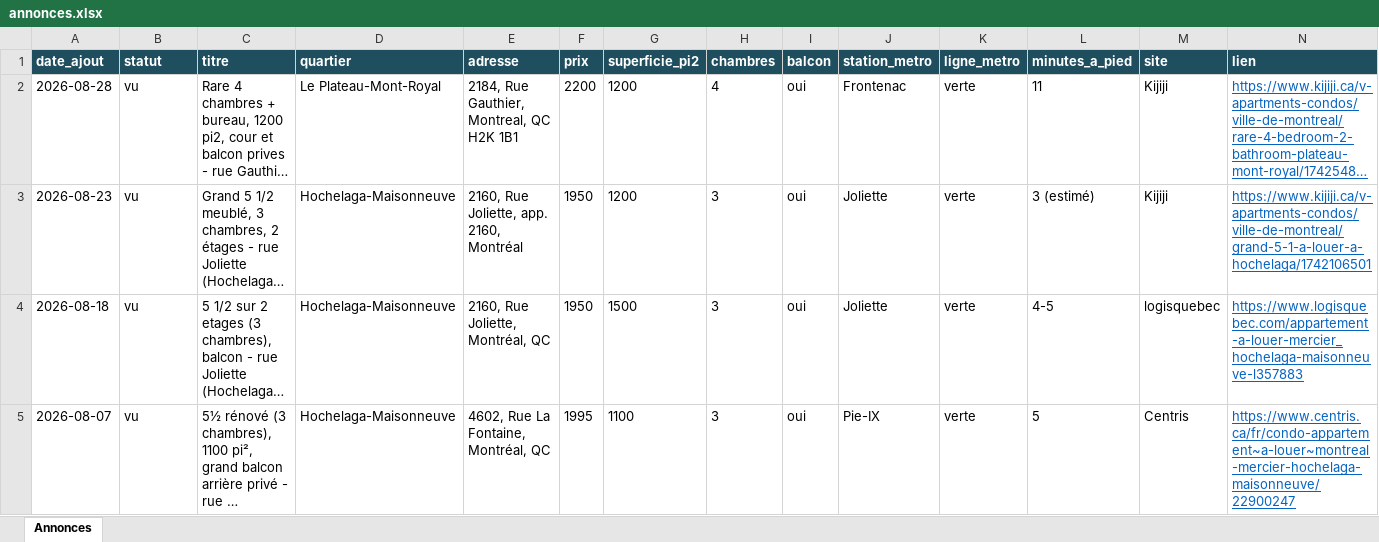
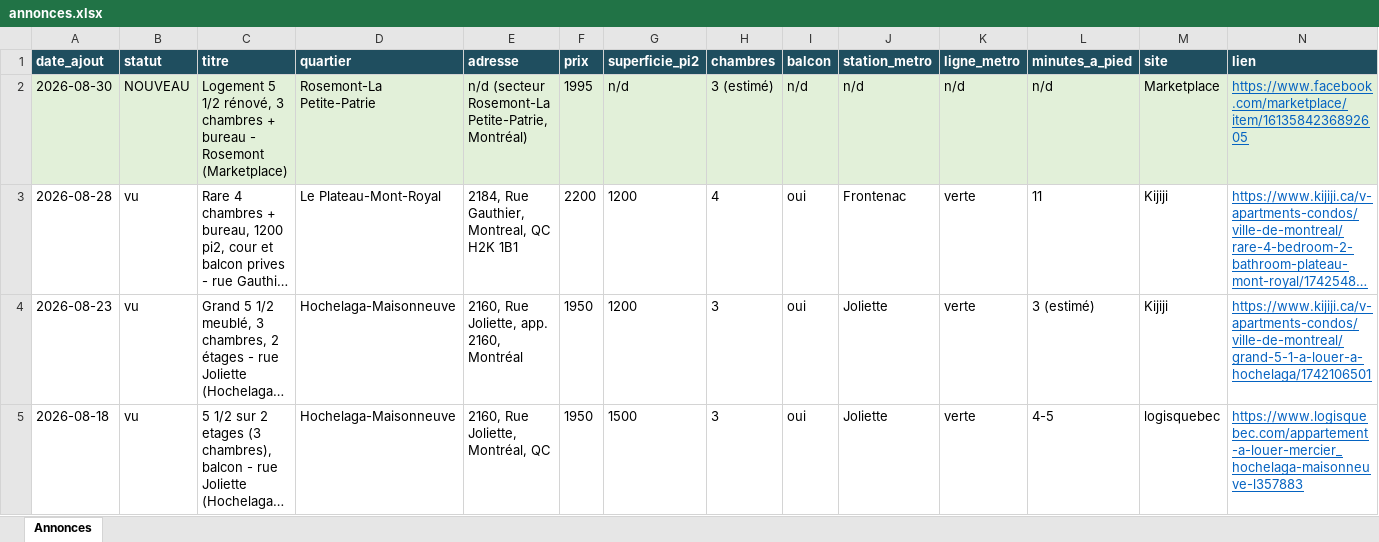
Before and after one commit to fclmnt/home-search, an Excel workbook: annonces.xlsx, sheet Annonces, drawn as a sheet; only a part is shown; the shorter side is filled out with more unchanged rows; long unchanged cells end in …; values as stored, in another font and other column widths than the file's, no borders; rows hold the shown columns only; the diff covers the shown part only; the diff names each change by its address in the sheet, - before the commit and + after, or states it on an @@ line.

Commit message:
Mise à jour des annonces — 2026-08-30 17:18

```diff
--- a/annonces.xlsx (sheet Annonces)
+++ b/annonces.xlsx (sheet Annonces)
+row 2: 2026-08-30 | NOUVEAU | Logement 5 1/2 rénové, 3 chambres + bureau - Rosemont (Marketplace) | Rosemont-La Petite-Patrie | n/d (secteur Rosemont-La Petite-Patrie, Montréal) | 1995 | n/d | 3 (estimé) | n/d | n/d | n/d | n/d | Marketplace | https://www.facebook.com/marketplace/item/1613584236892605
```
Also changed, not shown: 3 removed rows elsewhere in this sheet, 4 other files.
